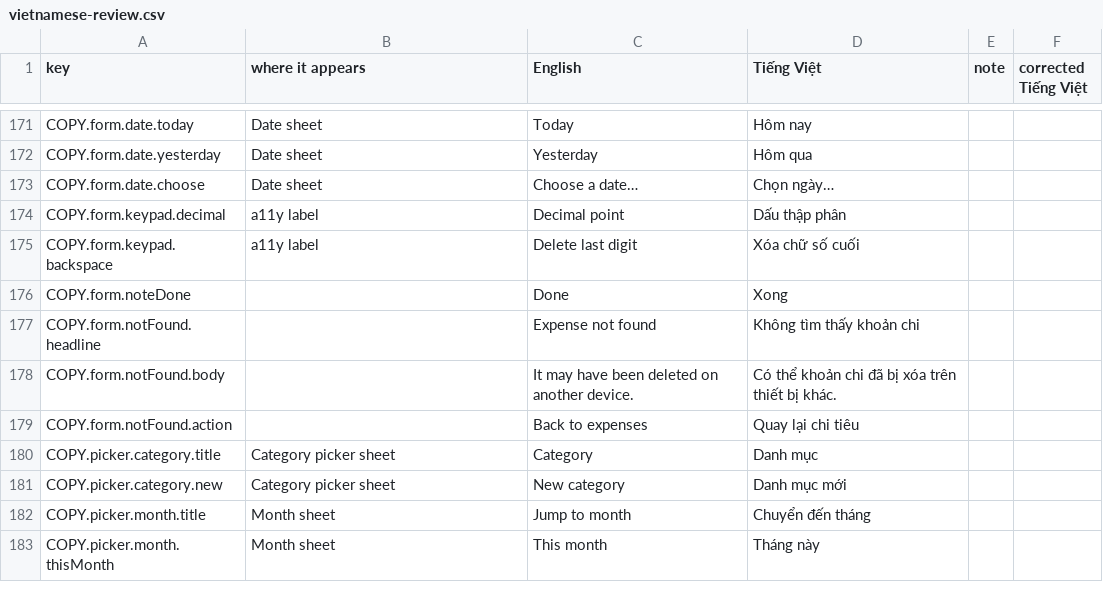
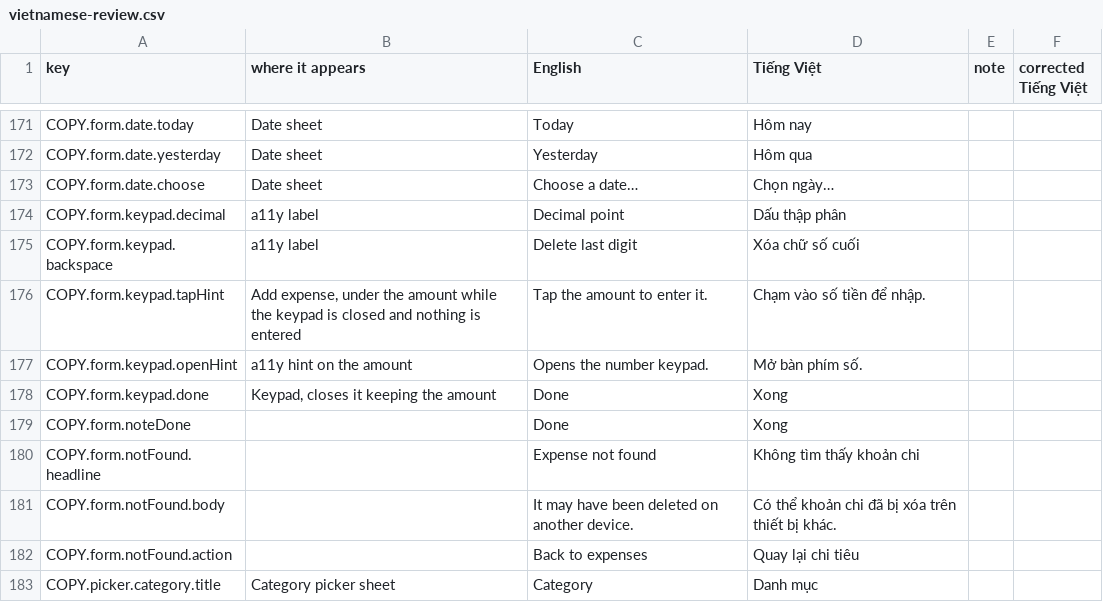
Before and after one commit to TonyVoo/finwisev2, a CSV file: docs/i18n/vietnamese-review.csv, drawn as a sheet; only a part is shown, gaps mark what is left out; the shorter side is filled out with more unchanged rows.

Commit message:
feat(mobile): the number keypad stays closed on Add and Edit expense until the amount is tapped; Done closes it, and opening any sheet does too

```diff
--- a/docs/i18n/vietnamese-review.csv
+++ b/docs/i18n/vietnamese-review.csv
@@ -175,2 +175,5 @@
 "COPY.form.keypad.backspace","a11y label","Delete last digit","Xóa chữ số cuối","",""
+"COPY.form.keypad.tapHint","Add expense, under the amount while the keypad is closed and nothing is entered","Tap the amount to enter it.","Chạm vào số tiền để nhập.","",""
+"COPY.form.keypad.openHint","a11y hint on the amount","Opens the number keypad.","Mở bàn phím số.","",""
+"COPY.form.keypad.done","Keypad, closes it keeping the amount","Done","Xong","",""
 "COPY.form.noteDone","","Done","Xong","",""
```
Also changed, not shown: 13 other files.
